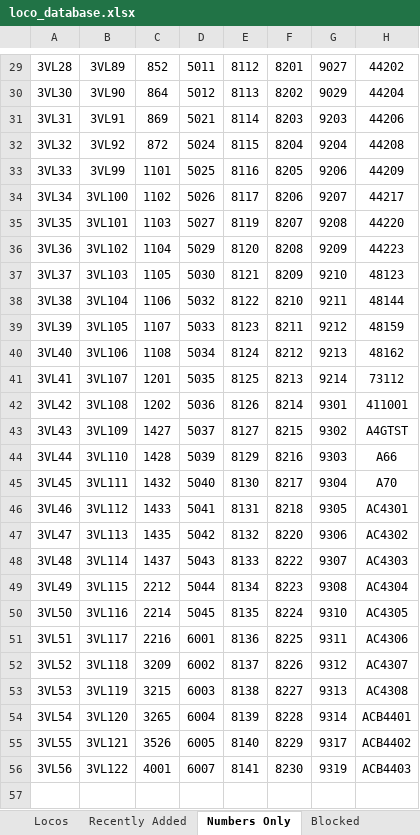
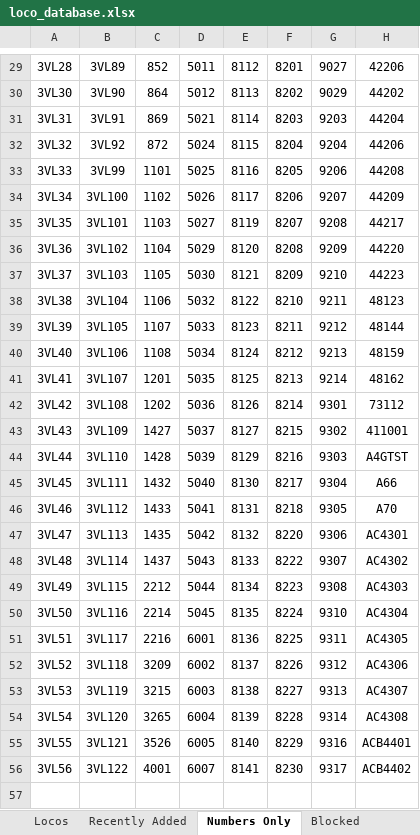
Before and after one commit to grahame21/railops-backend, an Excel workbook: static/downloads/loco_database.xlsx, sheet Numbers Only, drawn as a sheet; only a part is shown, gaps mark what is left out; values as stored, in another font and other column widths than the file's, no borders; the diff covers the shown part only; the diff names each change by its address in the sheet, - before the commit and + after, or states it on an @@ line.

```diff
--- a/static/downloads/loco_database.xlsx (sheet Numbers Only)
+++ b/static/downloads/loco_database.xlsx (sheet Numbers Only)
-H29: 44202
+H29: 42206
-H30: 44204
+H30: 44202
-H31: 44206
+H31: 44204
-H32: 44208
+H32: 44206
-H33: 44209
+H33: 44208
-H34: 44217
+H34: 44209
-H35: 44220
+H35: 44217
-H36: 44223
+H36: 44220
-H37: 48123
+H37: 44223
-H38: 48144
+H38: 48123
-H39: 48159
+H39: 48144
-H40: 48162
+H40: 48159
-H41: 73112
+H41: 48162
-H42: 411001
+H42: 73112
-H43: A4GTST
+H43: 411001
-H44: A66
+H44: A4GTST
-H45: A70
+H45: A66
-H46: AC4301
+H46: A70
-H47: AC4302
+H47: AC4301
-H48: AC4303
+H48: AC4302
-H49: AC4304
+H49: AC4303
-H50: AC4305
+H50: AC4304
-H51: AC4306
+H51: AC4305
-H52: AC4307
+H52: AC4306
-H53: AC4308
+H53: AC4307
-H54: ACB4401
+H54: AC4308
-G55: 9317
+G55: 9316
-H55: ACB4402
+H55: ACB4401
-G56: 9319
+G56: 9317
-H56: ACB4403
+H56: ACB4402
```
Also changed, not shown: 3 added rows, 3 removed rows and 28 edited cells elsewhere in this sheet, sheet Locos, sheet Recently Added, static/downloads/loco_numbers_only.xlsx, 9 other files.
